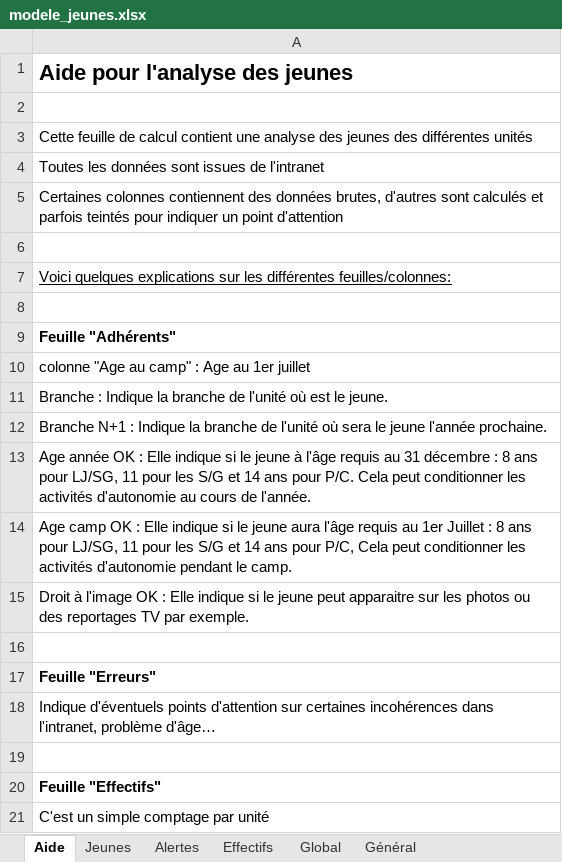
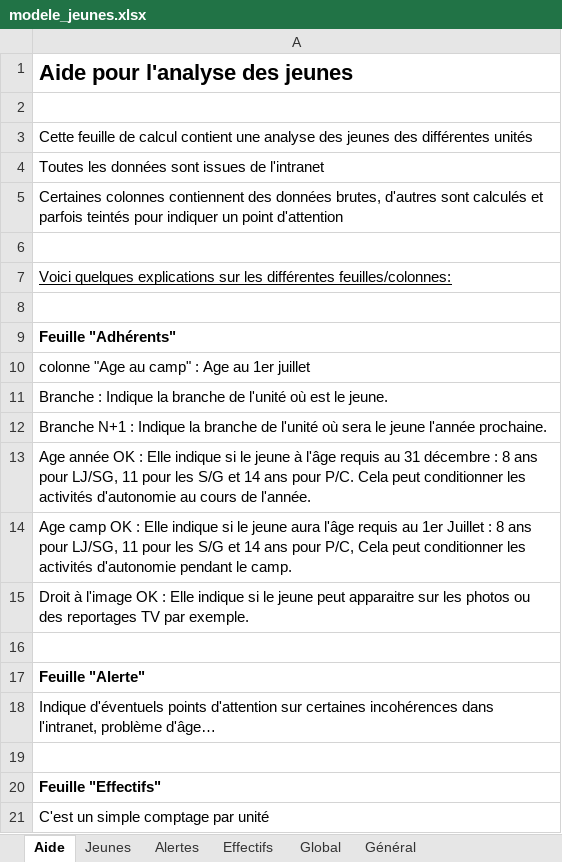
Before and after one commit to outilssgdf/analytiscout, an Excel workbook: fichiers/conf/modele_jeunes.xlsx, sheet Aide, drawn as a sheet; values as stored, in another font and other column widths than the file's, no borders; the diff names each change by its address in the sheet, - before the commit and + after, or states it on an @@ line.

Commit message:
#59 Correction d'aide

```diff
--- a/fichiers/conf/modele_jeunes.xlsx (sheet Aide)
+++ b/fichiers/conf/modele_jeunes.xlsx (sheet Aide)
-A17: Feuille "Erreurs"
+A17: Feuille "Alerte"
```
Also changed, not shown: sheet Général.
